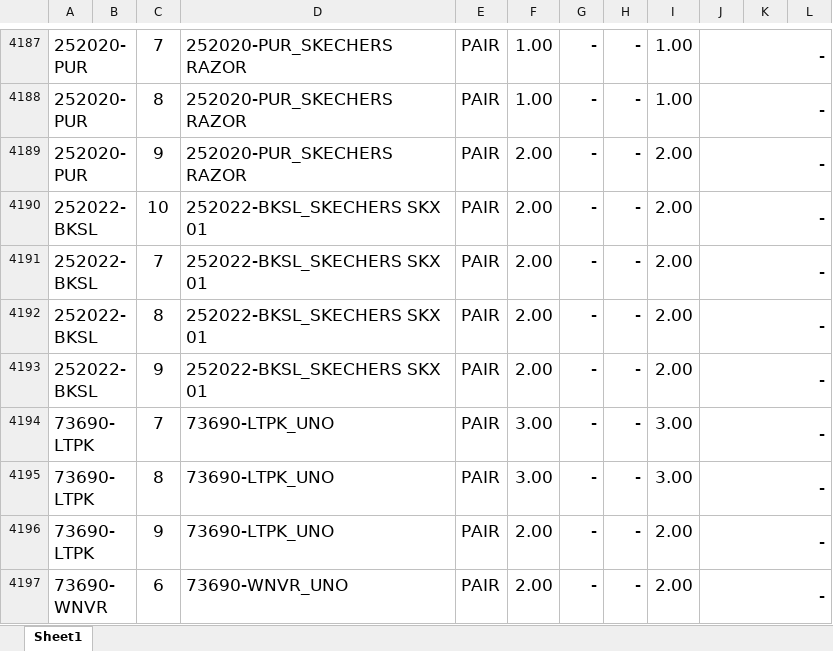
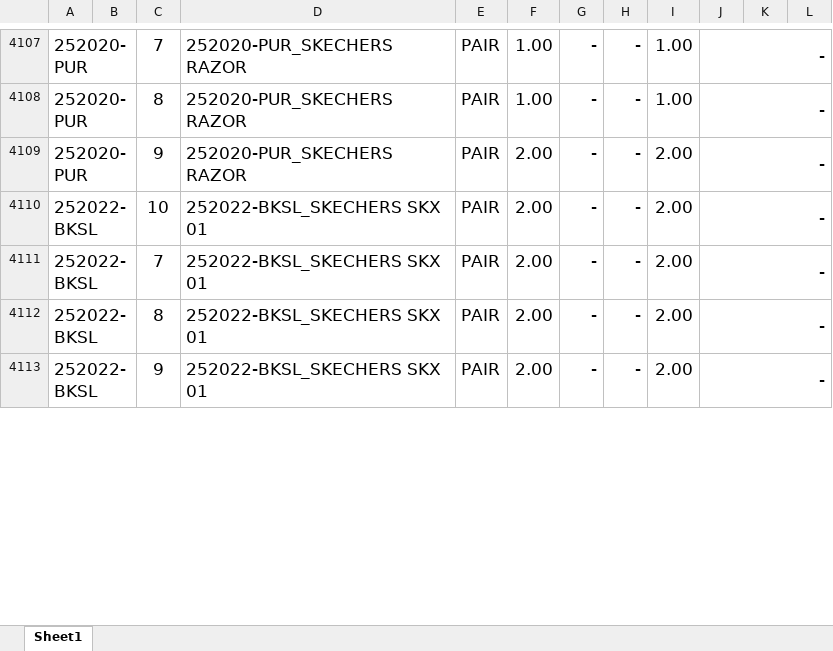
Before and after one commit to SakonBel/sk42, an Excel workbook: src/assets/stock.xlsx, sheet Sheet1, drawn as a sheet; only a part is shown, gaps mark what is left out; values as stored, in another font and other column widths than the file's, no borders; removed rows and columns are numbered as before the commit, all else as after; the diff covers the shown part only; the diff names each change by its address in the sheet, - before the commit and + after, or states it on an @@ line.

```diff
--- a/src/assets/stock.xlsx (sheet Sheet1)
+++ b/src/assets/stock.xlsx (sheet Sheet1)
-row 4194: 73690-LTPK |  | 7 | 73690-LTPK_UNO | PAIR | 3.00 | - | - | 3.00 | -
-row 4195: 73690-LTPK |  | 8 | 73690-LTPK_UNO | PAIR | 3.00 | - | - | 3.00 | -
-row 4196: 73690-LTPK |  | 9 | 73690-LTPK_UNO | PAIR | 2.00 | - | - | 2.00 | -
-row 4197: 73690-WNVR |  | 6 | 73690-WNVR_UNO | PAIR | 2.00 | - | - | 2.00 | -
```
Also changed, not shown: 3 added rows, 92 removed rows and 546 edited cells elsewhere in this sheet, 12 other files.
